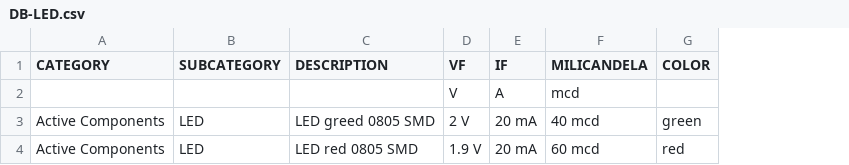
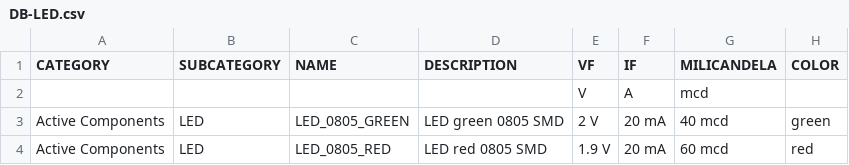
Before and after one commit to bluuas/any-inventree, a CSV file: scripts/csv-database/DB-LED.csv, drawn as a sheet; only a part is shown; addresses are those after the commit; the diff names each change by its address in the sheet, - before the commit and + after, or states it on an @@ line.

```diff
--- a/scripts/csv-database/DB-LED.csv
+++ b/scripts/csv-database/DB-LED.csv
+column C (NAME), rows 3-4: LED_0805_GREEN | LED_0805_RED
-D3 (DESCRIPTION): LED greed 0805 SMD
+D3 (DESCRIPTION): LED green 0805 SMD
```
Also changed, not shown: scripts/csv-database/DB-Capacitor.csv, scripts/csv-database/DB-Connector.csv, 1 other file.
